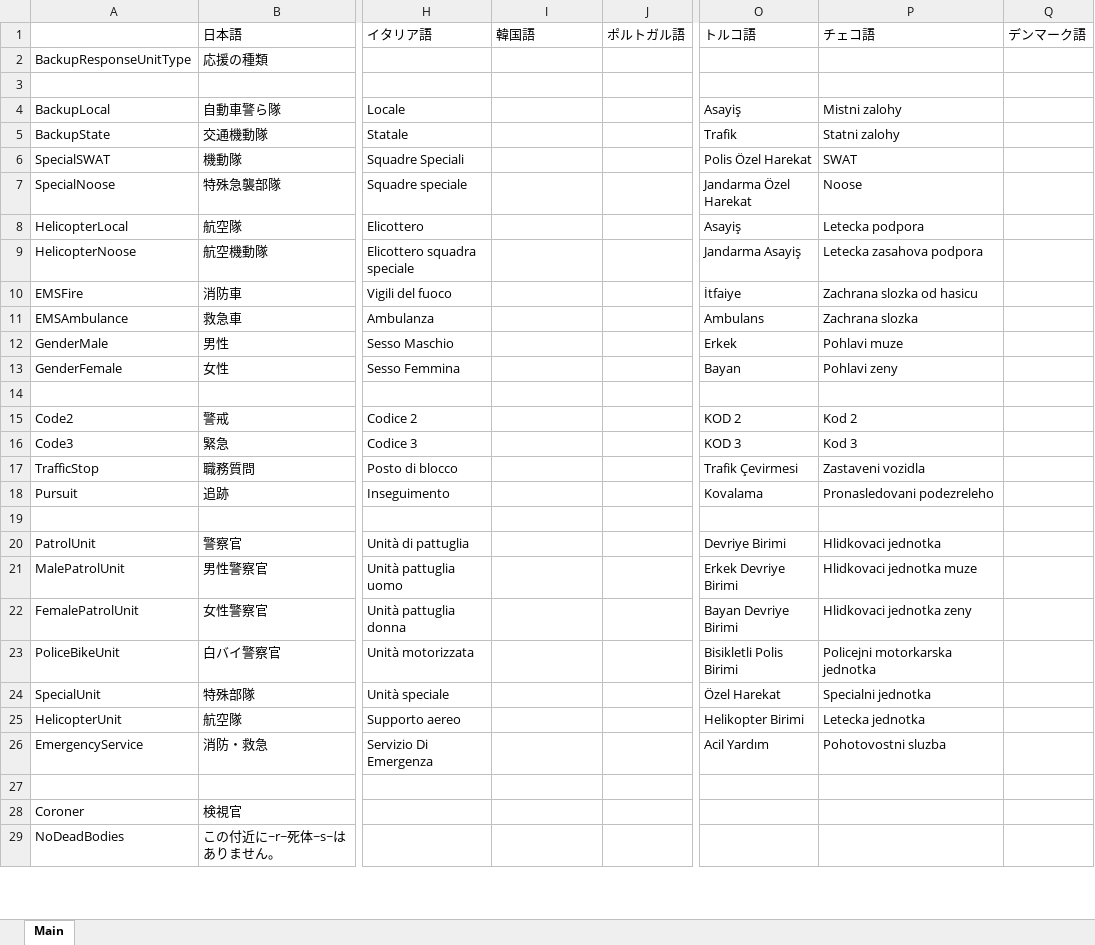
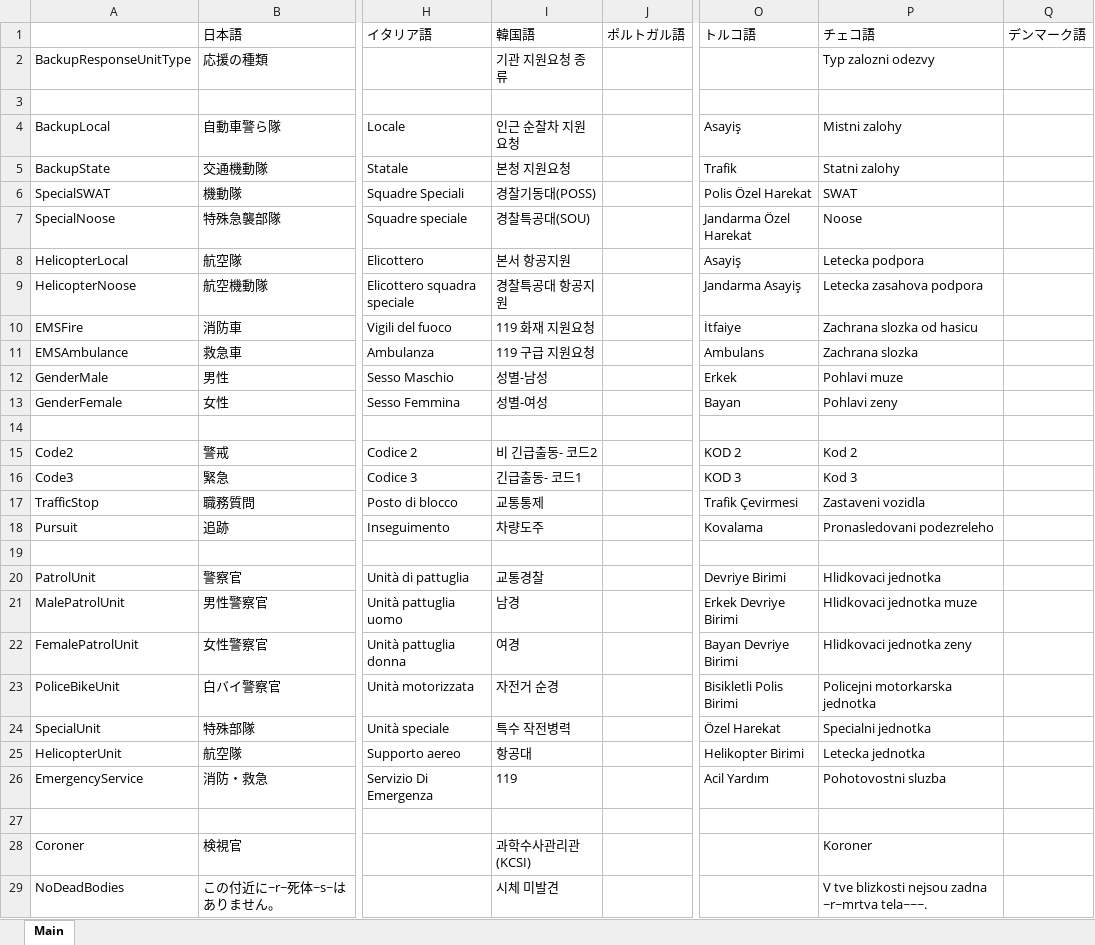
Before and after one commit to DekoKiyo/DekoKiyoPlugins, an Excel workbook: ja/Backup.xlsx, sheet Main, drawn as a sheet; only a part is shown, gaps mark what is left out; values as stored, in another font and other column widths than the file's, no borders; the diff covers the shown part only; the diff names each change by its address in the sheet, - before the commit and + after, or states it on an @@ line.

Commit message:
Update: Backup.xlsx File from Crowdin

```diff
--- a/ja/Backup.xlsx (sheet Main)
+++ b/ja/Backup.xlsx (sheet Main)
-I2: (empty)
+I2: 기관 지원요청 종류
-P2: (empty)
+P2: Typ zalozni odezvy
-I4: (empty)
+I4: 인근 순찰차 지원요청
-I5: (empty)
+I5: 본청 지원요청
-I6: (empty)
+I6: 경찰기동대(POSS)
-I7: (empty)
+I7: 경찰특공대(SOU)
-I8: (empty)
+I8: 본서 항공지원
-I9: (empty)
+I9: 경찰특공대 항공지원
-I10: (empty)
+I10: 119 화재 지원요청
-I11: (empty)
+I11: 119 구급 지원요청
-I12: (empty)
+I12: 성별-남성
-I13: (empty)
+I13: 성별-여성
-I15: (empty)
+I15: 비 긴급출동- 코드2
-I16: (empty)
+I16: 긴급출동- 코드1
-I17: (empty)
+I17: 교통통제
-I18: (empty)
+I18: 차량도주
-I20: (empty)
+I20: 교통경찰
-I21: (empty)
+I21: 남경
-I22: (empty)
+I22: 여경
-I23: (empty)
+I23: 자전거 순경
-I24: (empty)
+I24: 특수 작전병력
-I25: (empty)
+I25: 항공대
-I26: (empty)
+I26: 119
-I28: (empty)
+I28: 과학수사관리관(KCSI)
-P28: (empty)
+P28: Koroner
-I29: (empty)
+I29: 시체 미발견
-P29: (empty)
+P29: V tve blizkosti nejsou zadna ~r~mrtva tela~~~.
```
Also changed, not shown: 72 edited cells elsewhere in this sheet.
